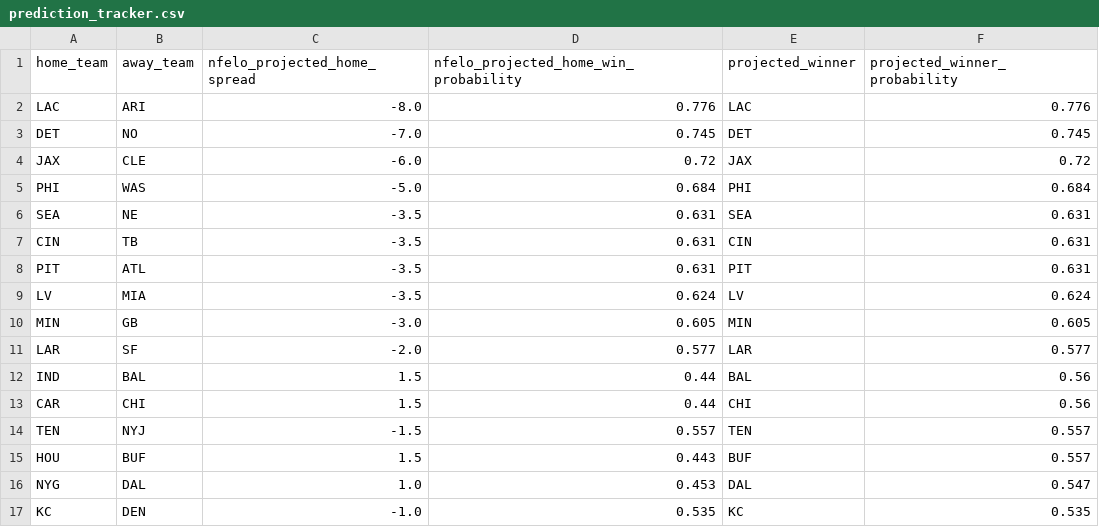
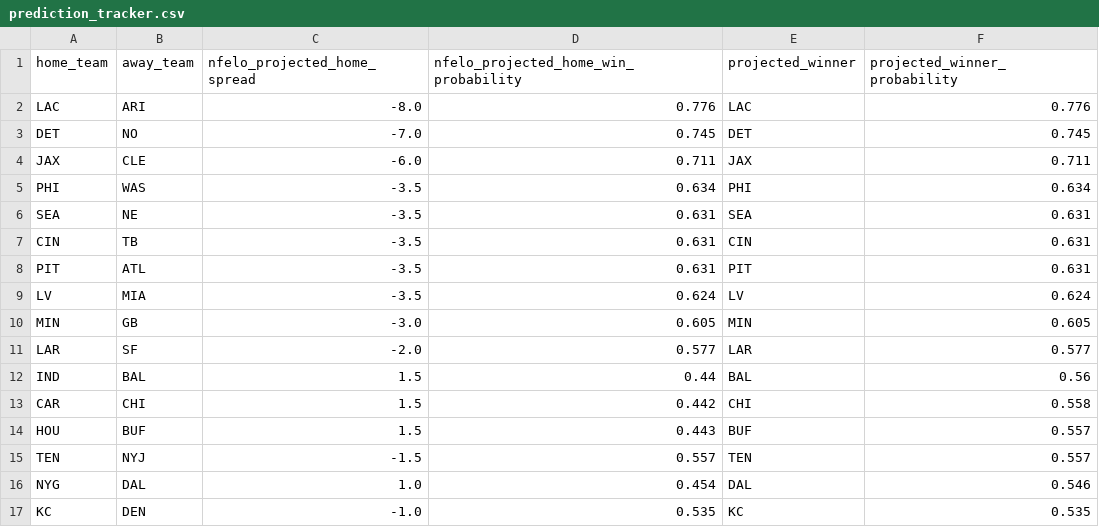
Before and after one commit to greerreNFL/nfelo, a CSV file: output_data/prediction_tracker.csv, drawn as a sheet.

```diff
--- a/output_data/prediction_tracker.csv
+++ b/output_data/prediction_tracker.csv
@@ -3,4 +3,4 @@ LAC,ARI,-8.0,0.776,LAC,0.776
 DET,NO,-7.0,0.745,DET,0.745
-JAX,CLE,-6.0,0.72,JAX,0.72
-PHI,WAS,-5.0,0.684,PHI,0.684
+JAX,CLE,-6.0,0.711,JAX,0.711
+PHI,WAS,-3.5,0.634,PHI,0.634
 SEA,NE,-3.5,0.631,SEA,0.631
@@ -12,6 +12,6 @@ LAR,SF,-2.0,0.577,LAR,0.577
 IND,BAL,1.5,0.44,BAL,0.56
-CAR,CHI,1.5,0.44,CHI,0.56
+CAR,CHI,1.5,0.442,CHI,0.558
+HOU,BUF,1.5,0.443,BUF,0.557
 TEN,NYJ,-1.5,0.557,TEN,0.557
-HOU,BUF,1.5,0.443,BUF,0.557
-NYG,DAL,1.0,0.453,DAL,0.547
+NYG,DAL,1.0,0.454,DAL,0.546
 KC,DEN,-1.0,0.535,KC,0.535
```
Also changed, not shown: output_data/elo_snapshot.csv, output_data/historic_projected_spreads.csv, 2 other files.
